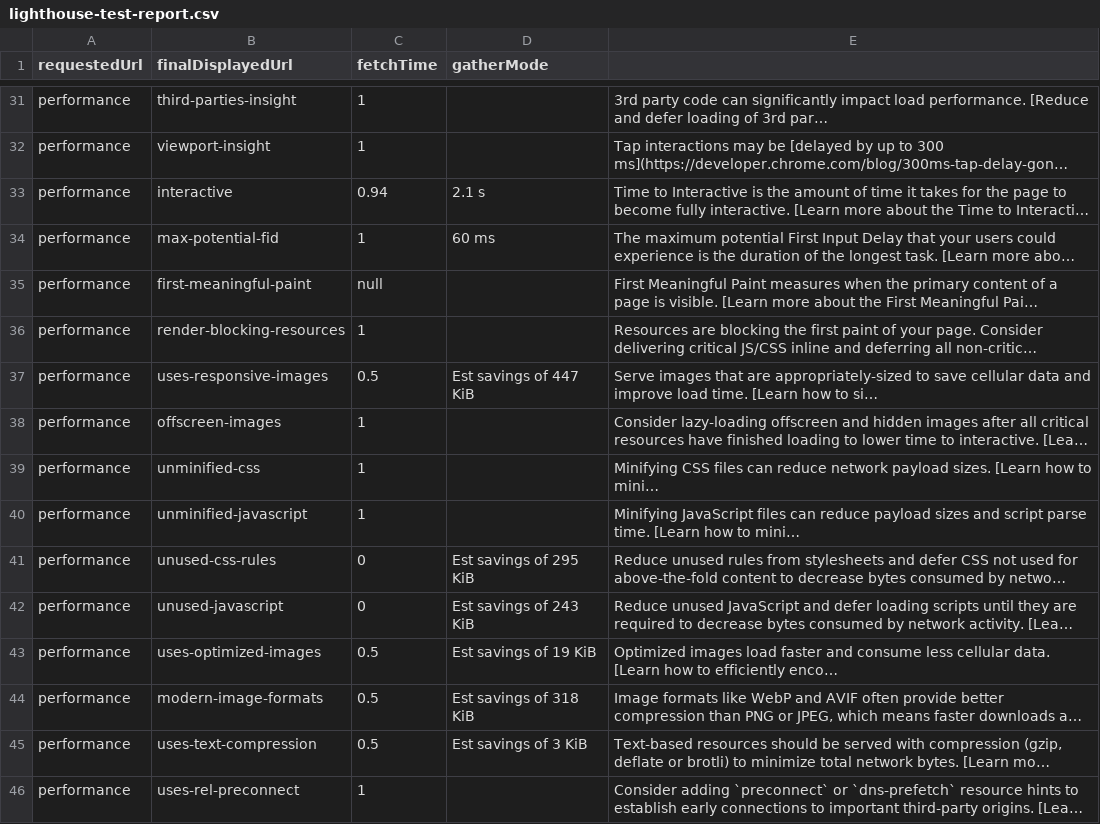
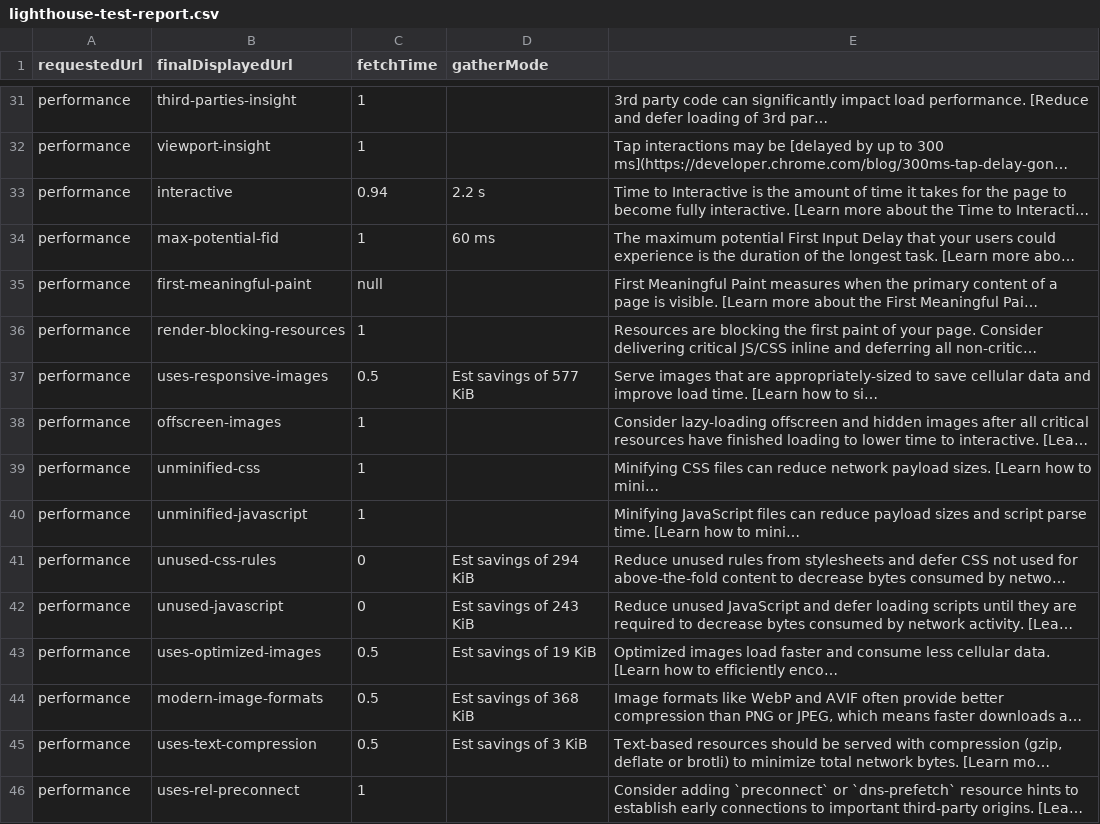
Before and after one commit to lupusludens-se/znet-neonetwork3_api_performance, a CSV file: automation-script-new/performance-tests/test-reports/lighthouse-test-report.csv, drawn as a sheet; only a part is shown, gaps mark what is left out; long unchanged cells end in …; the diff covers the shown part only; the diff names each change by its address in the sheet, - before the commit and + after, or states it on an @@ line.

```diff
--- a/automation-script-new/performance-tests/test-reports/lighthouse-test-report.csv
+++ b/automation-script-new/performance-tests/test-reports/lighthouse-test-report.csv
-D33 (gatherMode): 2.1 s
+D33 (gatherMode): 2.2 s
-D37 (gatherMode): Est savings of 447 KiB
+D37 (gatherMode): Est savings of 577 KiB
-D41 (gatherMode): Est savings of 295 KiB
+D41 (gatherMode): Est savings of 294 KiB
-D44 (gatherMode): Est savings of 318 KiB
+D44 (gatherMode): Est savings of 368 KiB
```
Also changed, not shown: 19 edited cells elsewhere in this file, automation-script-new/performance-tests/test-reports/lighthouse-preprod-report.csv, 56 other files.
